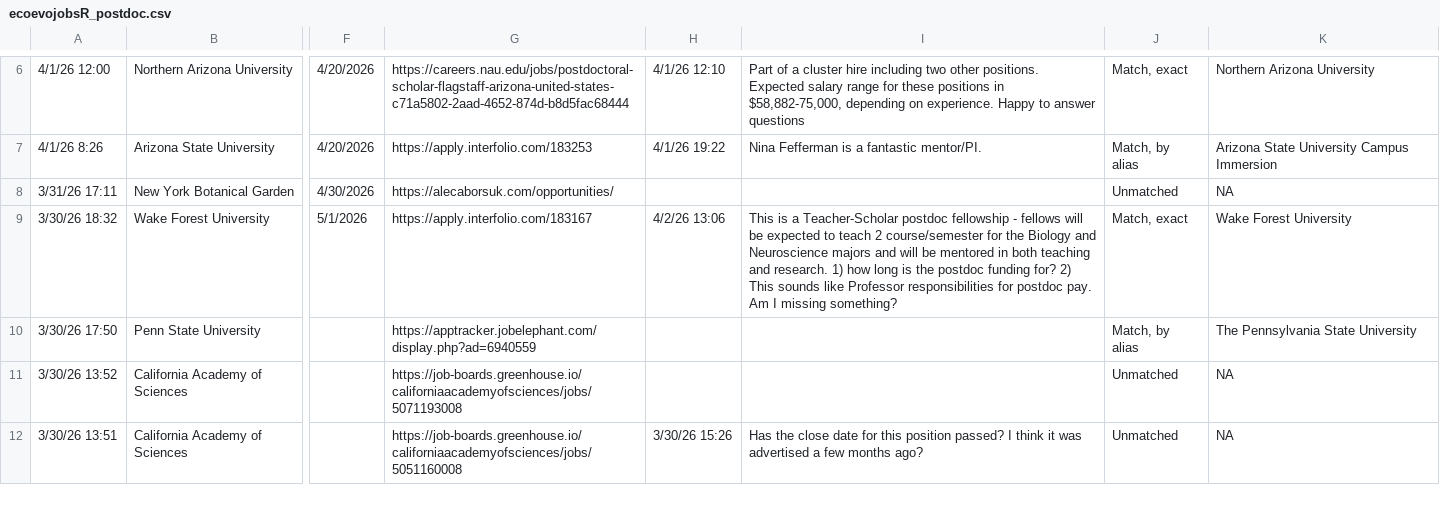
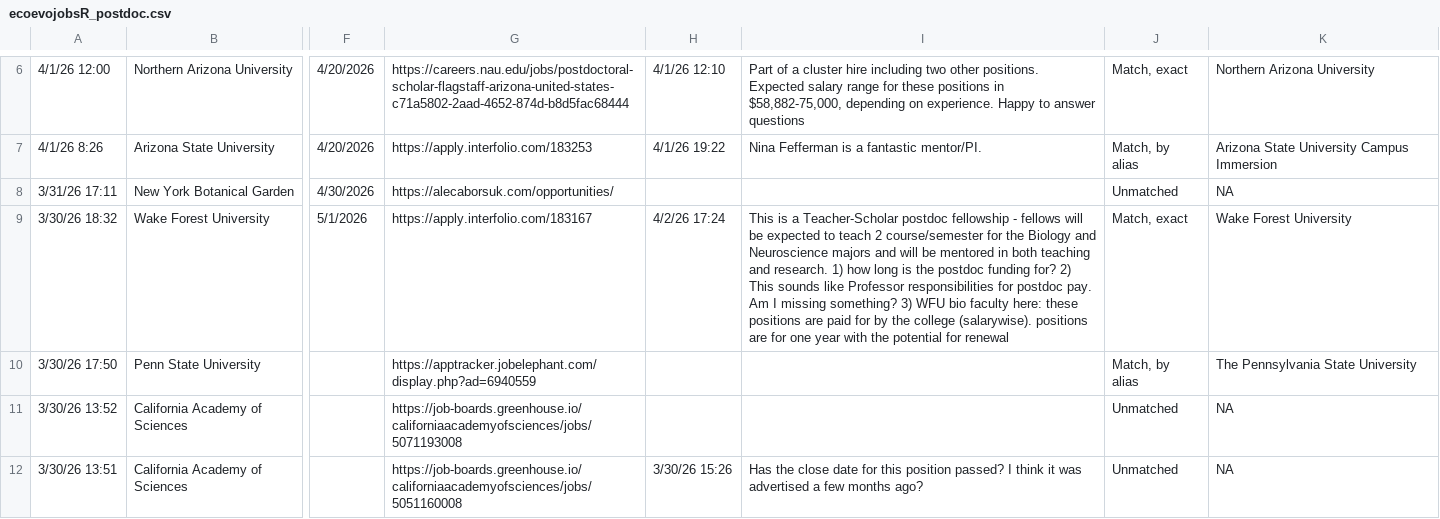
Before and after one commit to mikeblazanin/ecoevojobsR, a CSV file: data-raw/ecoevojobsR_postdoc.csv, drawn as a sheet; only a part is shown, gaps mark what is left out; the diff names each change by its address in the sheet, - before the commit and + after, or states it on an @@ line.

```diff
--- a/data-raw/ecoevojobsR_postdoc.csv
+++ b/data-raw/ecoevojobsR_postdoc.csv
-H9: 4/2/26 13:06
+H9: 4/2/26 17:24
-I9: …missing something?
+I9: …missing something? 3) WFU bio faculty here: these positions are paid for by the college (salarywise). positions are for one year with the potential for renewal
```
Also changed, not shown: 2 other files.
